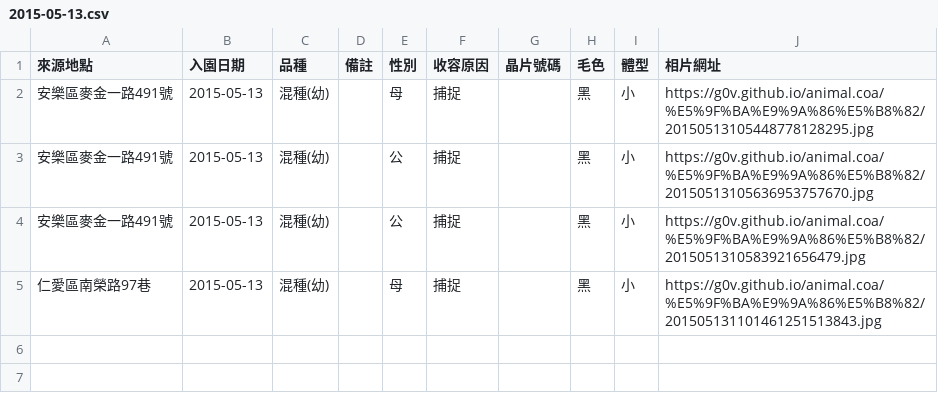
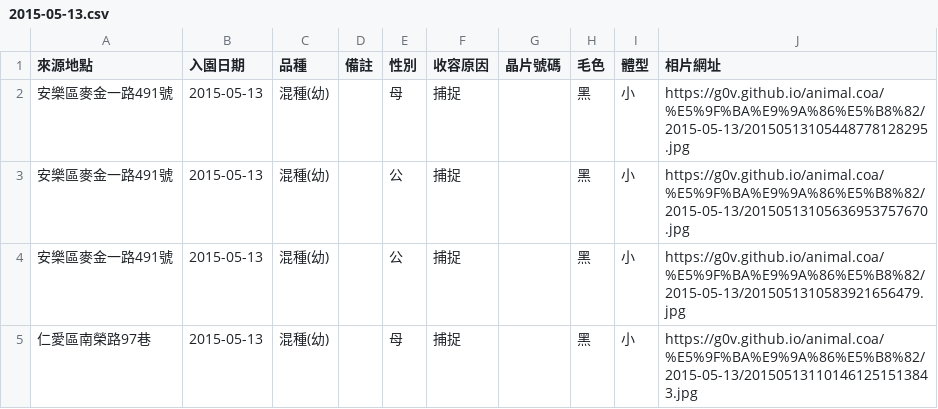
Before and after one commit to g0v/animal.coa, a CSV file: 基隆市/2015-05-13.csv, drawn as a sheet.

```diff
--- a/基隆市/2015-05-13.csv
+++ b/基隆市/2015-05-13.csv
@@ -1,5 +1,5 @@
 來源地點,入園日期,品種,備註,性別,收容原因,晶片號碼,毛色,體型,相片網址
-安樂區麥金一路491號,2015-05-13,混種(幼),,母,捕捉,,黑,小,https://g0v.github.io/animal.coa/%E5%9F%BA%E9%9A%86%E5%B8%82/20150513105448778128295.jpg
-安樂區麥金一路491號,2015-05-13,混種(幼),,公,捕捉,,黑,小,https://g0v.github.io/animal.coa/%E5%9F%BA%E9%9A%86%E5%B8%82/20150513105636953757670.jpg
-安樂區麥金一路491號,2015-05-13,混種(幼),,公,捕捉,,黑,小,https://g0v.github.io/animal.coa/%E5%9F%BA%E9%9A%86%E5%B8%82/2015051310583921656479.jpg
-仁愛區南榮路97巷,2015-05-13,混種(幼),,母,捕捉,,黑,小,https://g0v.github.io/animal.coa/%E5%9F%BA%E9%9A%86%E5%B8%82/201505131101461251513843.jpg
+安樂區麥金一路491號,2015-05-13,混種(幼),,母,捕捉,,黑,小,https://g0v.github.io/animal.coa/%E5%9F%BA%E9%9A%86%E5%B8%82/2015-05-13/20150513105448778128295.jpg
+安樂區麥金一路491號,2015-05-13,混種(幼),,公,捕捉,,黑,小,https://g0v.github.io/animal.coa/%E5%9F%BA%E9%9A%86%E5%B8%82/2015-05-13/20150513105636953757670.jpg
+安樂區麥金一路491號,2015-05-13,混種(幼),,公,捕捉,,黑,小,https://g0v.github.io/animal.coa/%E5%9F%BA%E9%9A%86%E5%B8%82/2015-05-13/2015051310583921656479.jpg
+仁愛區南榮路97巷,2015-05-13,混種(幼),,母,捕捉,,黑,小,https://g0v.github.io/animal.coa/%E5%9F%BA%E9%9A%86%E5%B8%82/2015-05-13/201505131101461251513843.jpg
```
Also changed, not shown: 基隆市/2015-05-06.csv, 基隆市/2015-05-22.csv, 13 other files.
